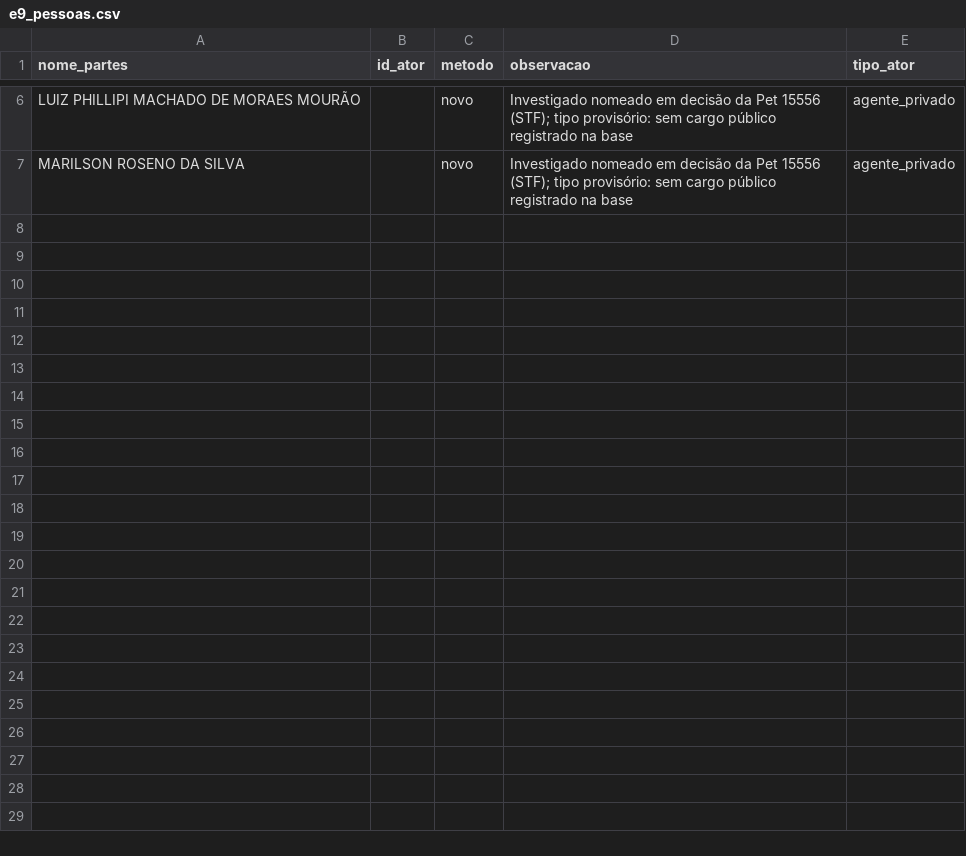
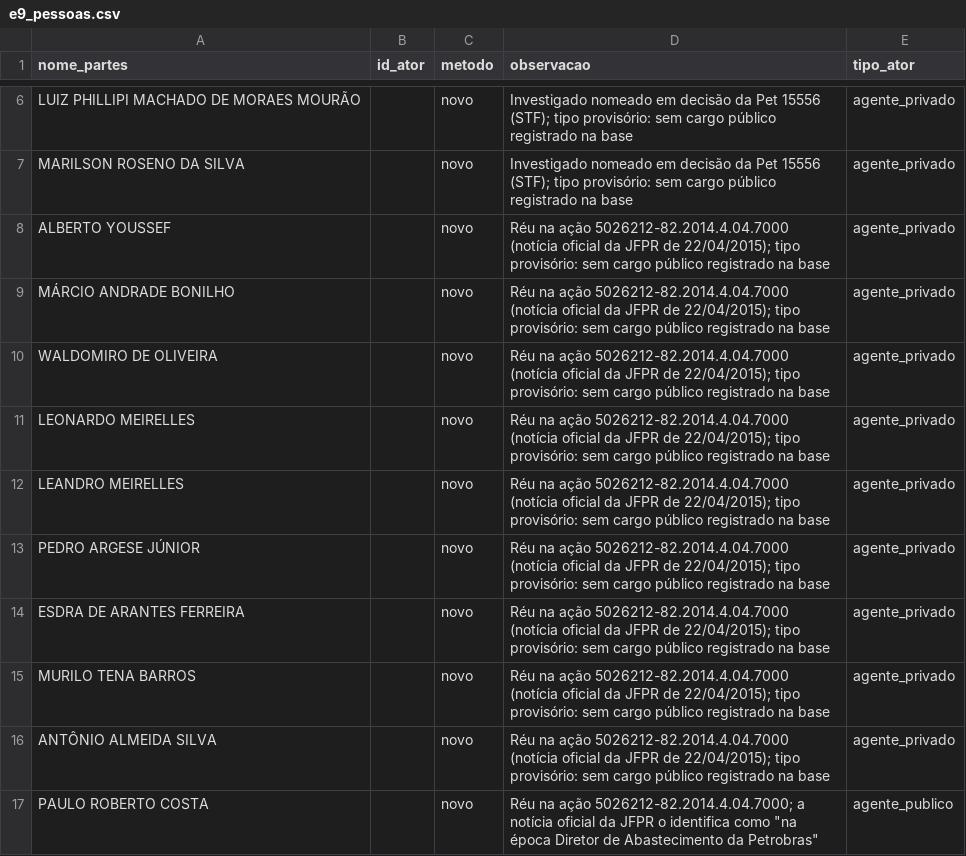
Before and after one commit to leandropitol/pesquisa-poder-institucional, a CSV file: data/curadoria/e9_pessoas.csv, drawn as a sheet; only a part is shown, gaps mark what is left out; the diff names each change by its address in the sheet, - before the commit and + after, or states it on an @@ line.

```diff
--- a/data/curadoria/e9_pessoas.csv
+++ b/data/curadoria/e9_pessoas.csv
+row 8: ALBERTO YOUSSEF |  | novo | Réu na ação 5026212-82.2014.4.04.7000 (notícia oficial da JFPR de 22/04/2015); tipo provisório: sem cargo público registrado na base | agente_privado
+row 9: MÁRCIO ANDRADE BONILHO |  | novo | Réu na ação 5026212-82.2014.4.04.7000 (notícia oficial da JFPR de 22/04/2015); tipo provisório: sem cargo público registrado na base | agente_privado
+row 10: WALDOMIRO DE OLIVEIRA |  | novo | Réu na ação 5026212-82.2014.4.04.7000 (notícia oficial da JFPR de 22/04/2015); tipo provisório: sem cargo público registrado na base | agente_privado
+row 11: LEONARDO MEIRELLES |  | novo | Réu na ação 5026212-82.2014.4.04.7000 (notícia oficial da JFPR de 22/04/2015); tipo provisório: sem cargo público registrado na base | agente_privado
+row 12: LEANDRO MEIRELLES |  | novo | Réu na ação 5026212-82.2014.4.04.7000 (notícia oficial da JFPR de 22/04/2015); tipo provisório: sem cargo público registrado na base | agente_privado
+row 13: PEDRO ARGESE JÚNIOR |  | novo | Réu na ação 5026212-82.2014.4.04.7000 (notícia oficial da JFPR de 22/04/2015); tipo provisório: sem cargo público registrado na base | agente_privado
+row 14: ESDRA DE ARANTES FERREIRA |  | novo | Réu na ação 5026212-82.2014.4.04.7000 (notícia oficial da JFPR de 22/04/2015); tipo provisório: sem cargo público registrado na base | agente_privado
+row 15: MURILO TENA BARROS |  | novo | Réu na ação 5026212-82.2014.4.04.7000 (notícia oficial da JFPR de 22/04/2015); tipo provisório: sem cargo público registrado na base | agente_privado
+row 16: ANTÔNIO ALMEIDA SILVA |  | novo | Réu na ação 5026212-82.2014.4.04.7000 (notícia oficial da JFPR de 22/04/2015); tipo provisório: sem cargo público registrado na base | agente_privado
+row 17: PAULO ROBERTO COSTA |  | novo | Réu na ação 5026212-82.2014.4.04.7000; a notícia oficial da JFPR o identifica como "na época Diretor de Abastecimento da Petrobras" | agente_publico
```
Also changed, not shown: data/base/atores.csv, data/base/buscas.csv, 15 other files.
